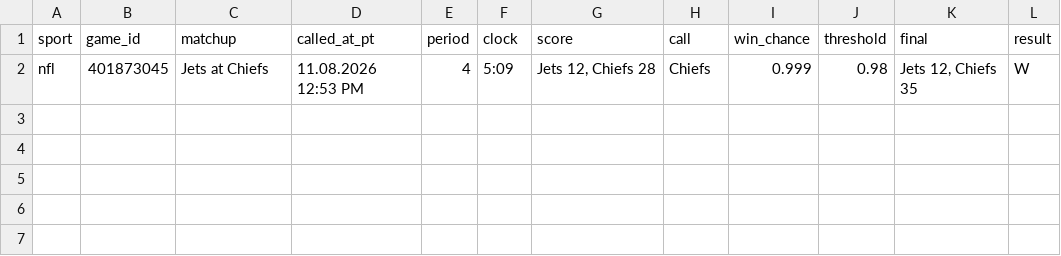
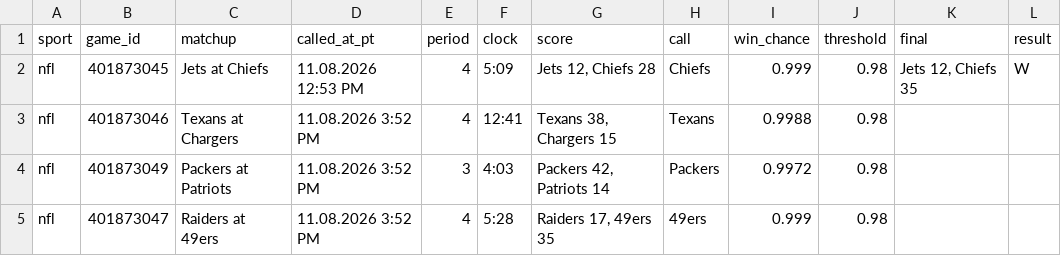
Before and after one commit to stardust1327/sports-engines, a CSV file: results/live_calls_2026-11-08.csv, drawn as a sheet.

```diff
--- a/results/live_calls_2026-11-08.csv
+++ b/results/live_calls_2026-11-08.csv
@@ -2 +2,4 @@ sport,game_id,matchup,called_at_pt,period,clock,score,call,win_chance,threshold,
 nfl,401873045,Jets at Chiefs,11.08.2026 12:53 PM,4,5:09,"Jets 12, Chiefs 28",Chiefs,0.999,0.98,"Jets 12, Chiefs 35",W
+nfl,401873046,Texans at Chargers,11.08.2026 3:52 PM,4,12:41,"Texans 38, Chargers 15",Texans,0.9988,0.98,,
+nfl,401873049,Packers at Patriots,11.08.2026 3:52 PM,3,4:03,"Packers 42, Patriots 14",Packers,0.9972,0.98,,
+nfl,401873047,Raiders at 49ers,11.08.2026 3:52 PM,4,5:28,"Raiders 17, 49ers 35",49ers,0.999,0.98,,
```
